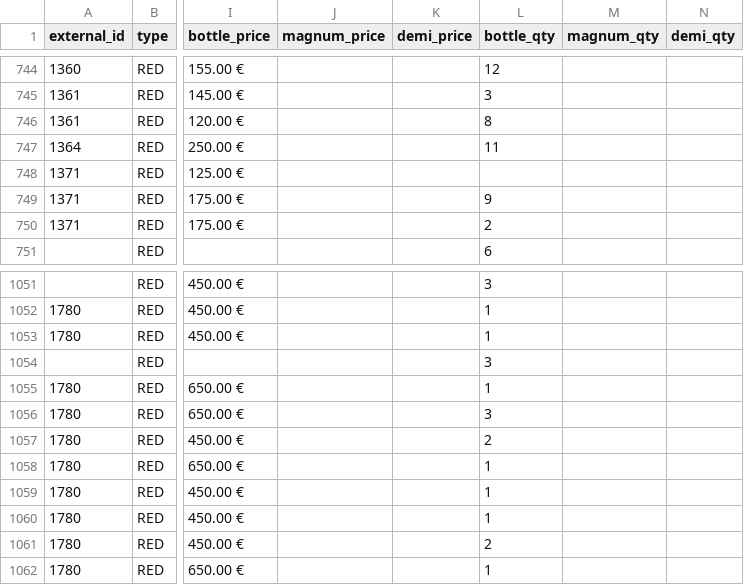
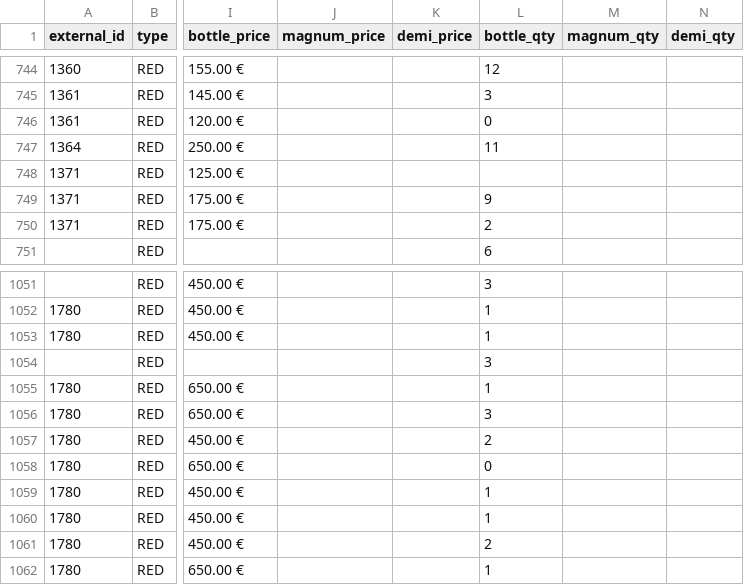
Before and after one commit to lelebus/wcms-onboarding, a CSV file: onboardings/ansitz-plantiz/v1-start.csv, drawn as a sheet; only a part is shown, gaps mark what is left out; the diff names each change by its address in the sheet, - before the commit and + after, or states it on an @@ line.

```diff
--- a/onboardings/ansitz-plantiz/v1-start.csv
+++ b/onboardings/ansitz-plantiz/v1-start.csv
-L746 (bottle_qty): 8
+L746 (bottle_qty): 0
-L1058 (bottle_qty): 1
+L1058 (bottle_qty): 0
```
Also changed, not shown: onboardings/ansitz-plantiz/v2-cleaned.csv, 1 other file.
